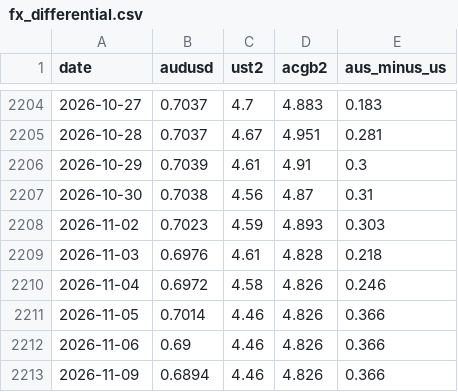
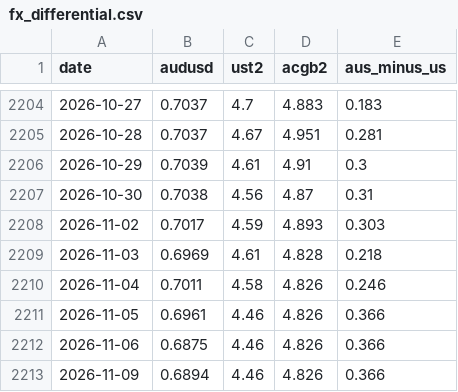
Before and after one commit to tevinweerawardena1-del/rba-implied-cash-rate, a CSV file: docs/data/fx_differential.csv, drawn as a sheet; only a part is shown, gaps mark what is left out.

```diff
--- a/docs/data/fx_differential.csv
+++ b/docs/data/fx_differential.csv
@@ -2207,7 +2207,7 @@ date,audusd,ust2,acgb2,aus_minus_us
 2026-10-30,0.7038,4.56,4.87,0.31
-2026-11-02,0.7023,4.59,4.893,0.303
-2026-11-03,0.6976,4.61,4.828,0.218
-2026-11-04,0.6972,4.58,4.826,0.246
-2026-11-05,0.7014,4.46,4.826,0.366
-2026-11-06,0.69,4.46,4.826,0.366
+2026-11-02,0.7017,4.59,4.893,0.303
+2026-11-03,0.6969,4.61,4.828,0.218
+2026-11-04,0.7011,4.58,4.826,0.246
+2026-11-05,0.6961,4.46,4.826,0.366
+2026-11-06,0.6875,4.46,4.826,0.366
 2026-11-09,0.6894,4.46,4.826,0.366
```
Also changed, not shown: 4 other files.
